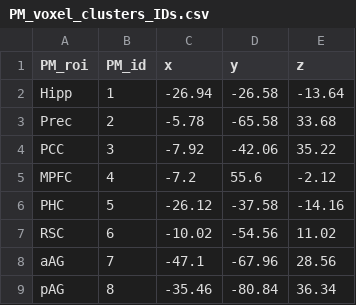
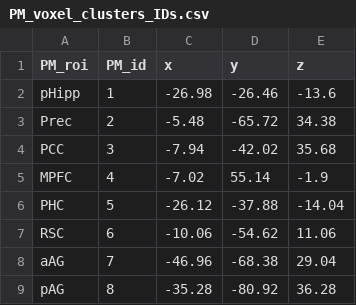
Before and after one commit to memobc/paper-camcan-pmn, a CSV file: rois/PM_voxel_clusters_IDs.csv, drawn as a sheet.

Commit message:
updated scripts for dwi data

```diff
--- a/rois/PM_voxel_clusters_IDs.csv
+++ b/rois/PM_voxel_clusters_IDs.csv
@@ -1,9 +1,9 @@
 PM_roi,PM_id,x,y,z
-Hipp,1,-26.94,-26.58,-13.64
-Prec,2,-5.78,-65.58,33.68
-PCC,3,-7.92,-42.06,35.22
-MPFC,4,-7.2,55.6,-2.12
-PHC,5,-26.12,-37.58,-14.16
-RSC,6,-10.02,-54.56,11.02
-aAG,7,-47.1,-67.96,28.56
-pAG,8,-35.46,-80.84,36.34
+pHipp,1,-26.98,-26.46,-13.6
+Prec,2,-5.48,-65.72,34.38
+PCC,3,-7.94,-42.02,35.68
+MPFC,4,-7.02,55.14,-1.9
+PHC,5,-26.12,-37.88,-14.04
+RSC,6,-10.06,-54.62,11.06
+aAG,7,-46.96,-68.38,29.04
+pAG,8,-35.28,-80.92,36.28
```
Also changed, not shown: 14 other files.
